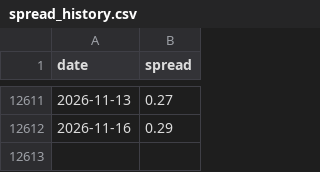
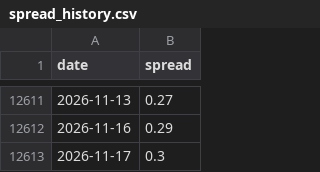
Before and after one commit to finm-32800/yield_spread_monitor, a CSV file: spread_history.csv, drawn as a sheet; only a part is shown, gaps mark what is left out.

```diff
--- a/spread_history.csv
+++ b/spread_history.csv
@@ -12612 +12612,2 @@ date,spread
 2026-11-16,0.29
+2026-11-17,0.3
```
